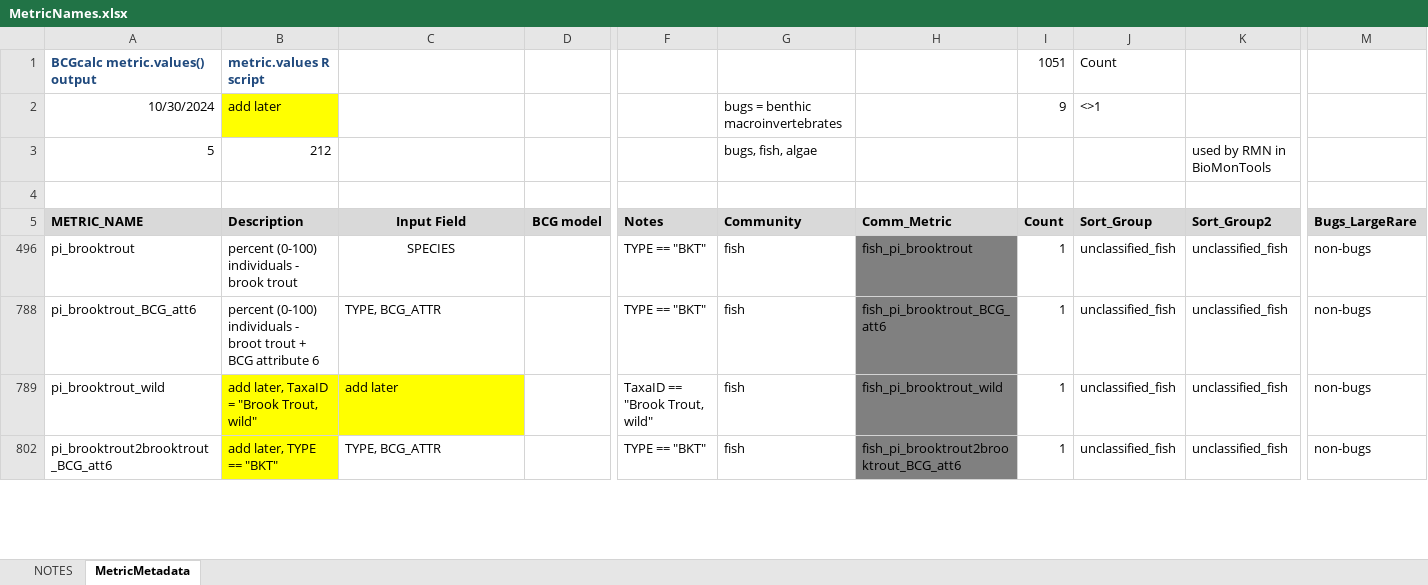
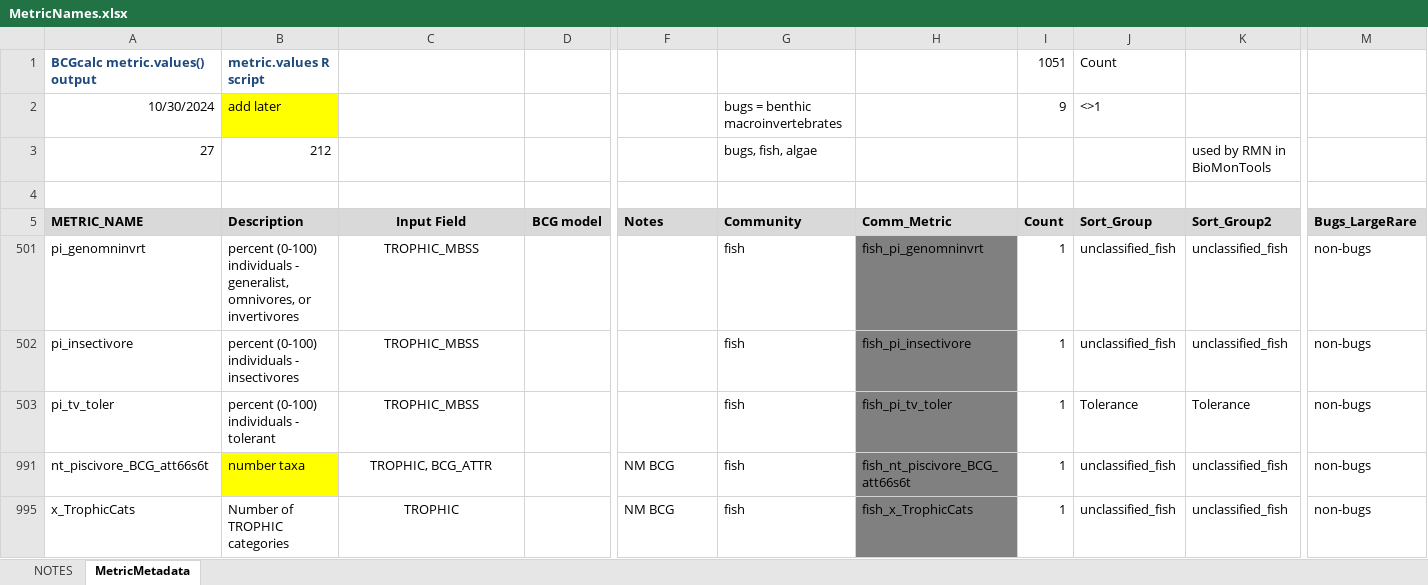
Before and after one commit to leppott/BioMonTools, an Excel workbook: inst/extdata/MetricNames.xlsx, sheet MetricMetadata, drawn as a sheet; only a part is shown, gaps mark what is left out; values as stored, in another font and other column widths than the file's, no borders; removed rows and columns are numbered as before the commit, all else as after; rows hold the shown columns only; the diff covers the shown part only; the diff names each change by its address in the sheet, - before the commit and + after, or states it on an @@ line.

Commit message:
v1.0.2.9058
* refactor: Add new fish metric for Idaho, trophic invertivore top carnivore
    + metric_values.R
        - Add "IV_TC"
        - Modify "IV" to check for specific cases
    + MetricNames.xlsx

```diff
--- a/inst/extdata/MetricNames.xlsx (sheet MetricMetadata)
+++ b/inst/extdata/MetricNames.xlsx (sheet MetricMetadata)
-A3 (METRIC_NAME): 5
+A3 (METRIC_NAME): 27
@@ row 501 unhidden: pi_genomninvrt | percent (0-100) individuals - generalist, omnivores, or invertivores | TROPHIC_MBSS |  |  | fish | fish_pi_genomninvrt | 1 | unclassified_fish | unclassified_fish | non-bugs @@
-A502 (METRIC_NAME): pi_brooktrout
+A502 (METRIC_NAME): pi_insectivore
-B502 (Description): percent (0-100) individuals - brook trout
+B502 (Description): percent (0-100) individuals - insectivores
-C502 (Input Field): SPECIES
+C502 (Input Field): TROPHIC_MBSS
-F502 (Notes): TYPE == "BKT"
+F502 (Notes): (empty)
-H502 (Comm_Metric): fish_pi_brooktrout
+H502 (Comm_Metric): fish_pi_insectivore
@@ row 503 unhidden: pi_tv_toler | percent (0-100) individuals - tolerant | TROPHIC_MBSS |  |  | fish | fish_pi_tv_toler | 1 | Tolerance | Tolerance | non-bugs @@
-A991 (METRIC_NAME): pi_brooktrout_BCG_att6
+A991 (METRIC_NAME): nt_piscivore_BCG_att66s6t
-B991 (Description): percent (0-100) individuals - broot trout + BCG attribute 6
+B991 (Description): number taxa
-B991 fill: none
+B991 fill: #FFFF00
-C991 (Input Field): TYPE, BCG_ATTR
+C991 (Input Field): TROPHIC, BCG_ATTR
-C991 alignment: left
+C991 alignment: center
-F991 (Notes): TYPE == "BKT"
+F991 (Notes): NM BCG
-H991 (Comm_Metric): fish_pi_brooktrout_BCG_att6
+H991 (Comm_Metric): fish_nt_piscivore_BCG_att66s6t
@@ row 789 hidden: pi_brooktrout_wild | add later, TaxaID = "Brook Trout, wild" | add later |  | TaxaID == "Brook Trout, wild" | fish | fish_pi_brooktrout_wild | 1 | unclassified_fish | unclassified_fish | non-bugs @@
-A995 (METRIC_NAME): pi_brooktrout2brooktrout_BCG_att6
+A995 (METRIC_NAME): x_TrophicCats
-B995 (Description): add later, TYPE == "BKT"
+B995 (Description): Number of TROPHIC categories
-B995 fill: #FFFF00
+B995 fill: none
-C995 (Input Field): TYPE, BCG_ATTR
+C995 (Input Field): TROPHIC
-C995 alignment: left
+C995 alignment: center
-F995 (Notes): TYPE == "BKT"
+F995 (Notes): NM BCG
-H995 (Comm_Metric): fish_pi_brooktrout2brooktrout_BCG_att6
+H995 (Comm_Metric): fish_x_TrophicCats
```
Also changed, not shown: 2 added rows, 19 hidden or unhidden rows and 6 edited cells elsewhere in this sheet, sheet NOTES, formulas that keep their value, 6 other files.
